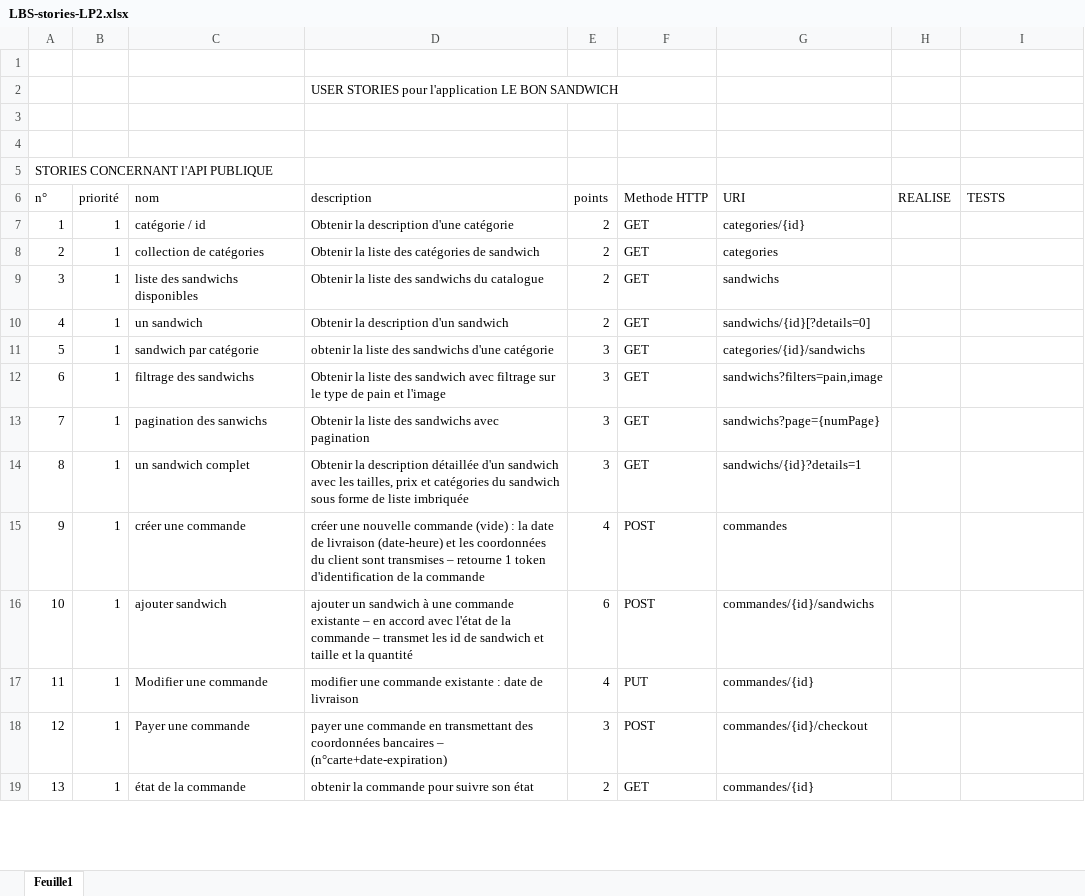
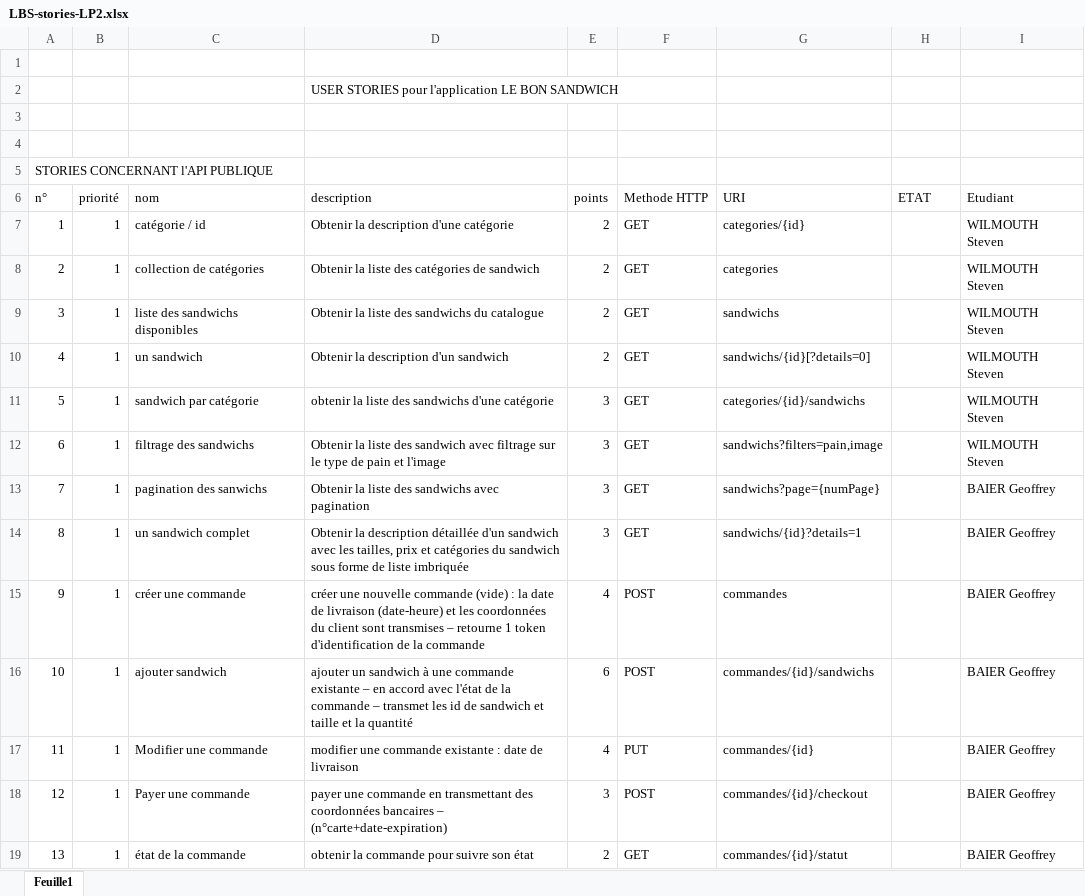
Before and after one commit to Manghao/LBS, an Excel workbook: doc/LBS-stories-LP2.xlsx, sheet Feuille1, drawn as a sheet; only a part is shown; values as stored, in another font and other column widths than the file's, no cell formats; the diff covers the shown part only; the diff names each change by its address in the sheet, - before the commit and + after, or states it on an @@ line.

```diff
--- a/doc/LBS-stories-LP2.xlsx (sheet Feuille1)
+++ b/doc/LBS-stories-LP2.xlsx (sheet Feuille1)
-H6: REALISE
+H6: ETAT
-I6: TESTS
+I6: Etudiant
-I7:I12: (empty)
+I7:I12: WILMOUTH Steven
-I13:I19: (empty)
+I13:I19: BAIER Geoffrey
-G19: commandes/{id}
+G19: commandes/{id}/statut
```
Also changed, not shown: 5 added rows and 23 edited cells elsewhere in this sheet, cell formats, 1 other file.
